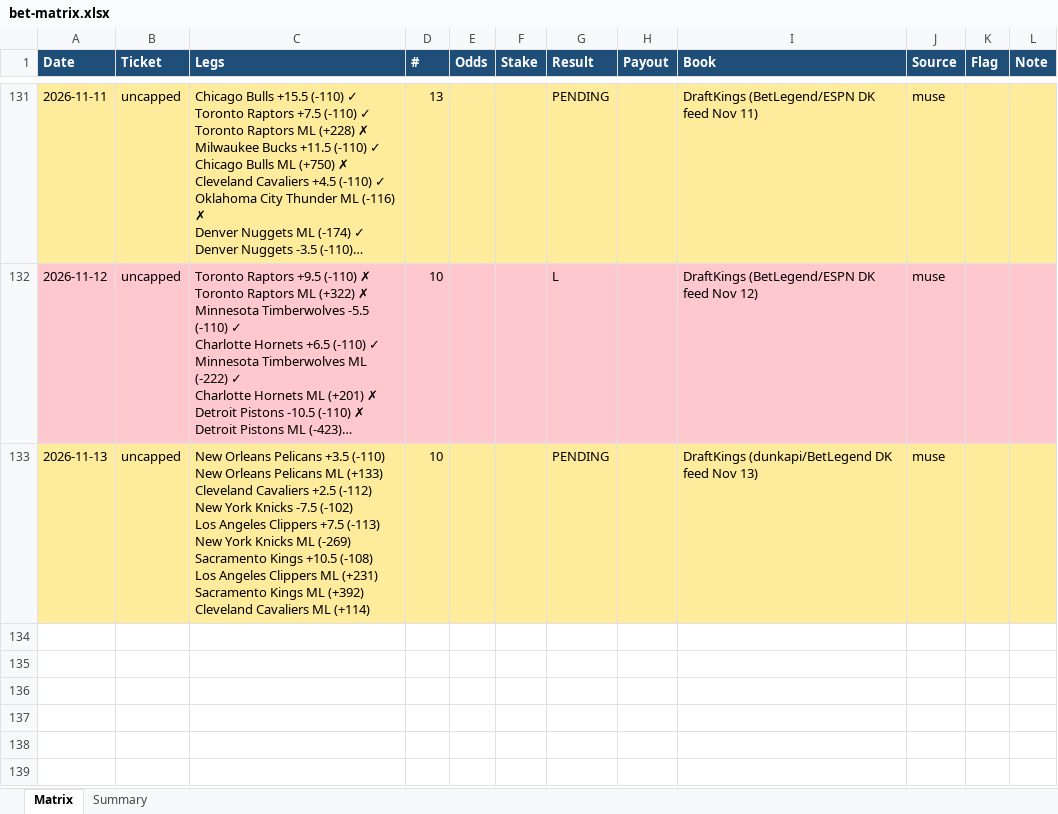
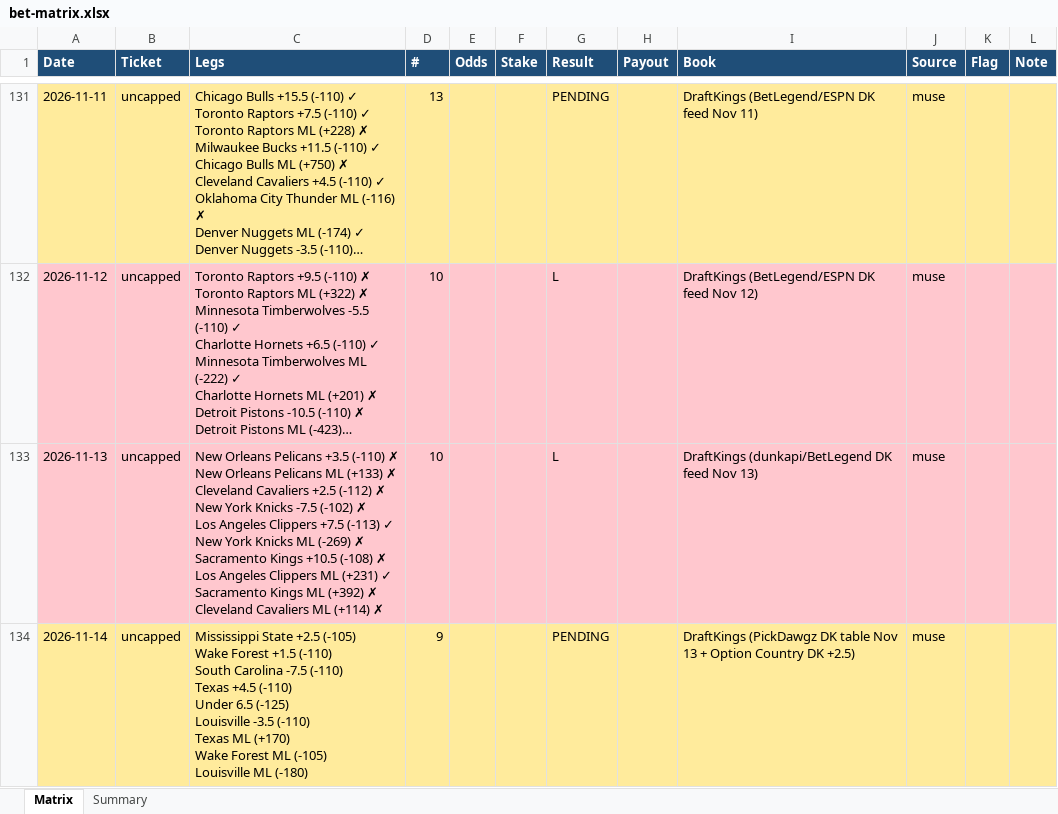
Before and after one commit to Svyable/muse-bets, an Excel workbook: data/bet-matrix.xlsx, sheet Matrix, drawn as a sheet; only a part is shown, gaps mark what is left out; long unchanged cells end in …; values as stored, in another font and other column widths than the file's, no borders; ↵ is a line break in a cell; the diff names each change by its address in the sheet, - before the commit and + after, or states it on an @@ line.

Commit message:
Daily sync: 2026-11-14 (ledgers, dashboard data)

```diff
--- a/data/bet-matrix.xlsx (sheet Matrix)
+++ b/data/bet-matrix.xlsx (sheet Matrix)
-A133:L133 fill: #FFEB9C
+A133:L133 fill: #FFC7CE
-C133 (Legs): …+3.5 (-110) ↵ New Orleans Pelicans ML (+133) ↵ Cleveland Cavaliers +2.5 (-112) ↵ New York Knicks -7.5 (-102) ↵ Los Angeles Clippers +7.5 (-113) ↵ New York Knicks ML (-269) ↵ Sacramento Kings +10.5 (-108) ↵ Los Angeles Clippers ML (+231) ↵ Sacramento Kings ML (+392) ↵ Cleveland Cavaliers ML (+114)
+C133 (Legs): …+3.5 (-110) ✗ ↵ New Orleans Pelicans ML (+133) ✗ ↵ Cleveland Cavaliers +2.5 (-112) ✗ ↵ New York Knicks -7.5 (-102) ✗ ↵ Los Angeles Clippers +7.5 (-113) ✓ ↵ New York Knicks ML (-269) ✗ ↵ Sacramento Kings +10.5 (-108) ✗ ↵ Los Angeles Clippers ML (+231) ✓ ↵ Sacramento Kings ML (+392) ✗ ↵ Cleveland Cavaliers ML (+114) ✗
-G133 (Result): PENDING
+G133 (Result): L
+row 134: 2026-11-14 | uncapped | Mississippi State +2.5 (-105) ↵ Wake Forest +1.5 (-110) ↵ South Carolina -7.5 (-110) ↵ Texas +4.5 (-110) ↵ Under 6.5 (-125) ↵ Louisville -3.5 (-110) ↵ Texas ML (+170) ↵ Wake Forest ML (-105) ↵ Louisville ML (-180) | 9 |  |  | PENDING |  | DraftKings (PickDawgz DK table Nov 13 + Option Country DK +2.5) | muse
```
Also changed, not shown: sheet Summary, 4 other files.
